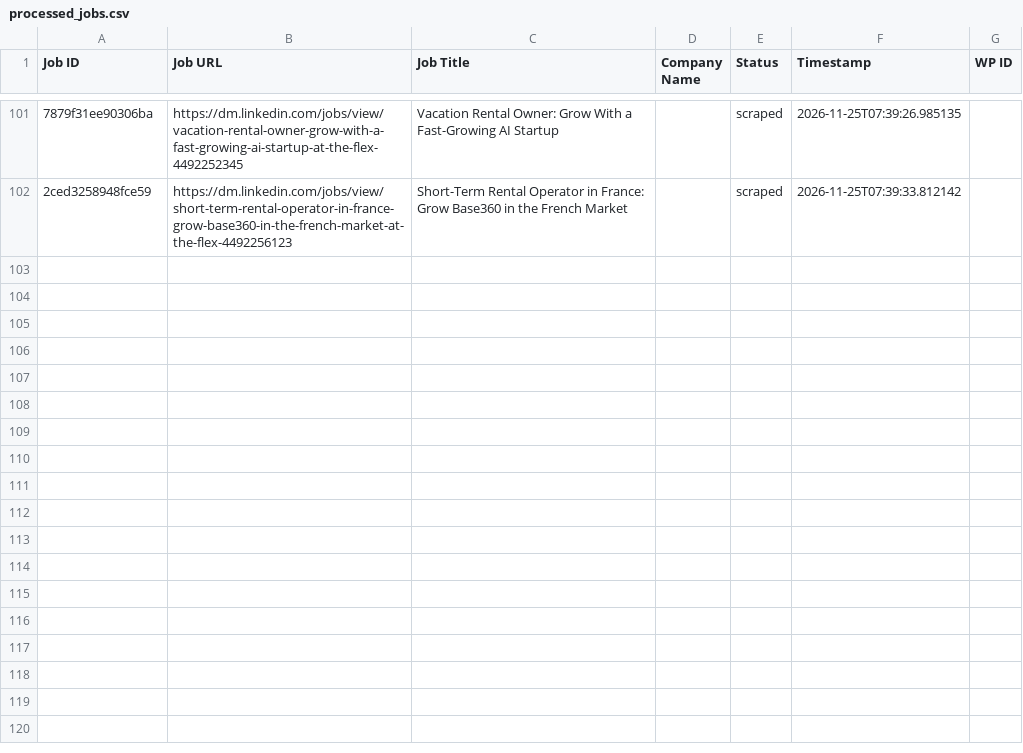
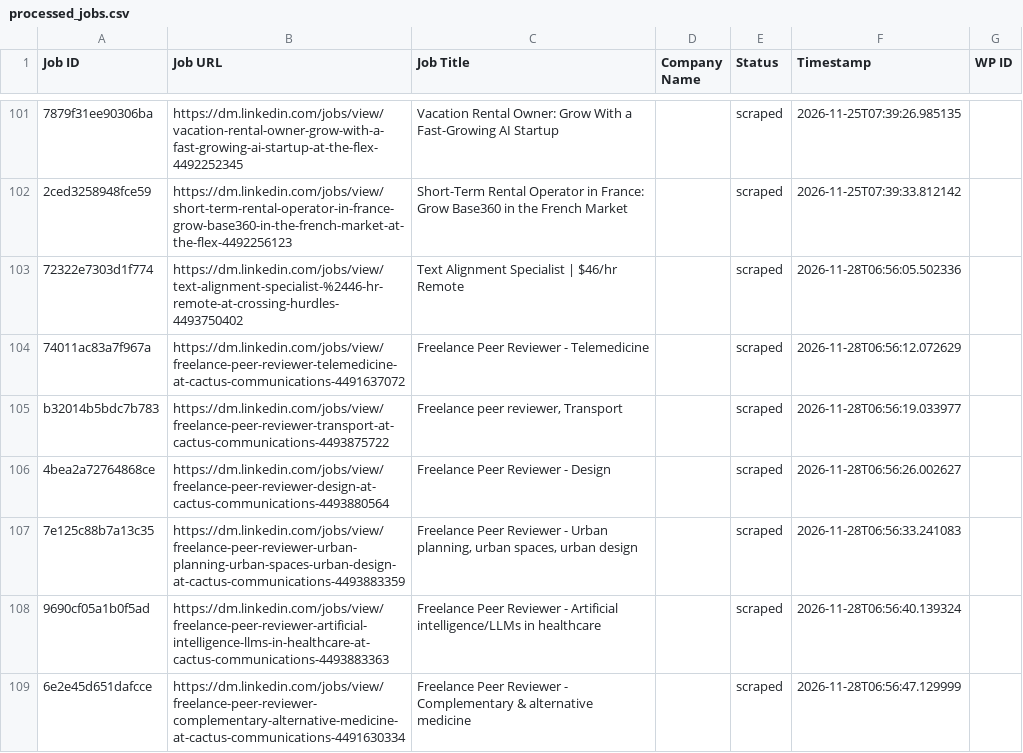
Before and after one commit to vindoky/dm, a CSV file: processed_jobs.csv, drawn as a sheet; only a part is shown, gaps mark what is left out; the diff names each change by its address in the sheet, - before the commit and + after, or states it on an @@ line.

```diff
--- a/processed_jobs.csv
+++ b/processed_jobs.csv
+row 103: 72322e7303d1f774 | https://dm.linkedin.com/jobs/view/text-alignment-specialist-%2446-hr-remote-at-crossing-hurdles-4493750402 | Text Alignment Specialist | $46/hr Remote |  | scraped | 2026-11-28T06:56:05.502336
+row 104: 74011ac83a7f967a | https://dm.linkedin.com/jobs/view/freelance-peer-reviewer-telemedicine-at-cactus-communications-4491637072 | Freelance Peer Reviewer - Telemedicine |  | scraped | 2026-11-28T06:56:12.072629
+row 105: b32014b5bdc7b783 | https://dm.linkedin.com/jobs/view/freelance-peer-reviewer-transport-at-cactus-communications-4493875722 | Freelance peer reviewer, Transport |  | scraped | 2026-11-28T06:56:19.033977
+row 106: 4bea2a72764868ce | https://dm.linkedin.com/jobs/view/freelance-peer-reviewer-design-at-cactus-communications-4493880564 | Freelance Peer Reviewer - Design |  | scraped | 2026-11-28T06:56:26.002627
+row 107: 7e125c88b7a13c35 | https://dm.linkedin.com/jobs/view/freelance-peer-reviewer-urban-planning-urban-spaces-urban-design-at-cactus-communications-4493883359 | Freelance Peer Reviewer - Urban planning, urban spaces, urban design |  | scraped | 2026-11-28T06:56:33.241083
+row 108: 9690cf05a1b0f5ad | https://dm.linkedin.com/jobs/view/freelance-peer-reviewer-artificial-intelligence-llms-in-healthcare-at-cactus-communications-4493883363 | Freelance Peer Reviewer - Artificial intelligence/LLMs in healthcare |  | scraped | 2026-11-28T06:56:40.139324
+row 109: 6e2e45d651dafcce | https://dm.linkedin.com/jobs/view/freelance-peer-reviewer-complementary-alternative-medicine-at-cactus-communications-4491630334 | Freelance Peer Reviewer - Complementary & alternative medicine |  | scraped | 2026-11-28T06:56:47.129999
```
